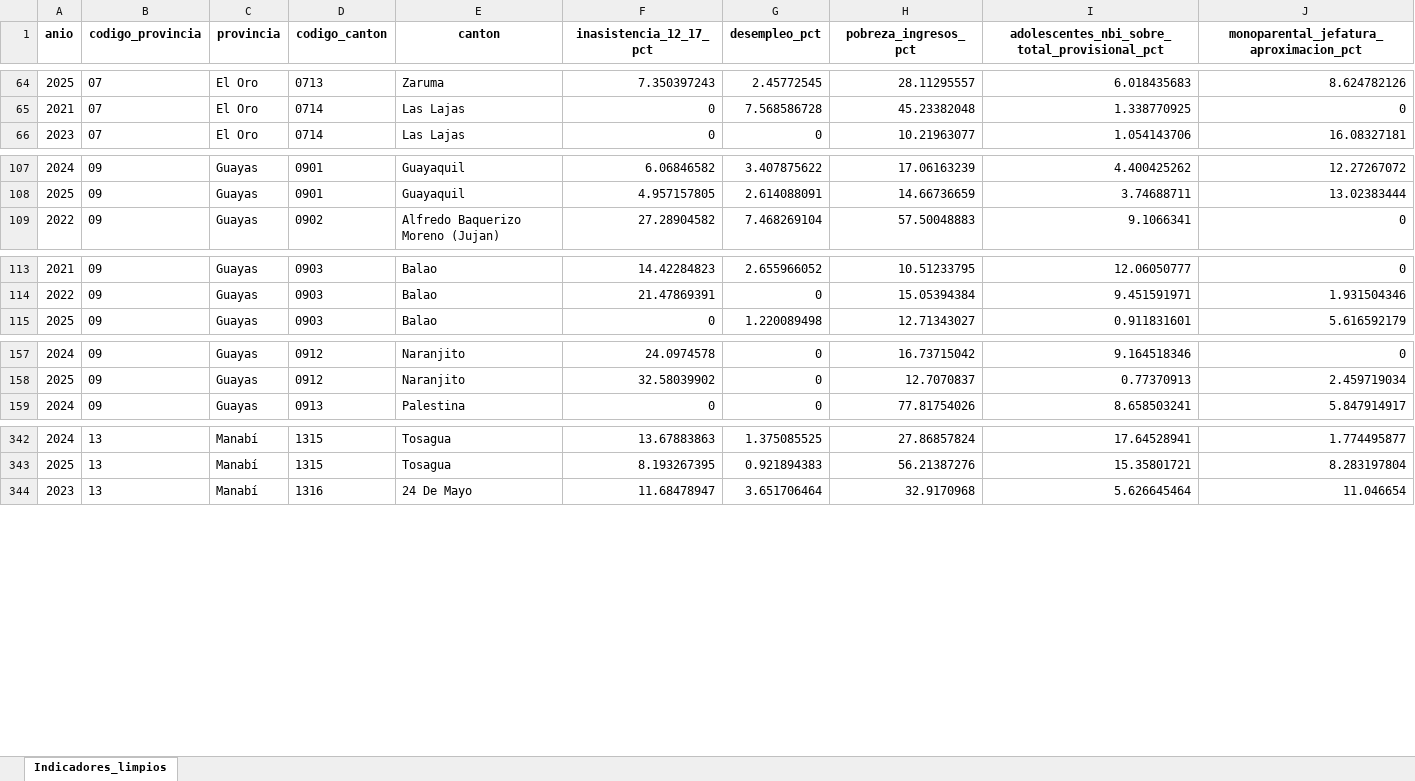
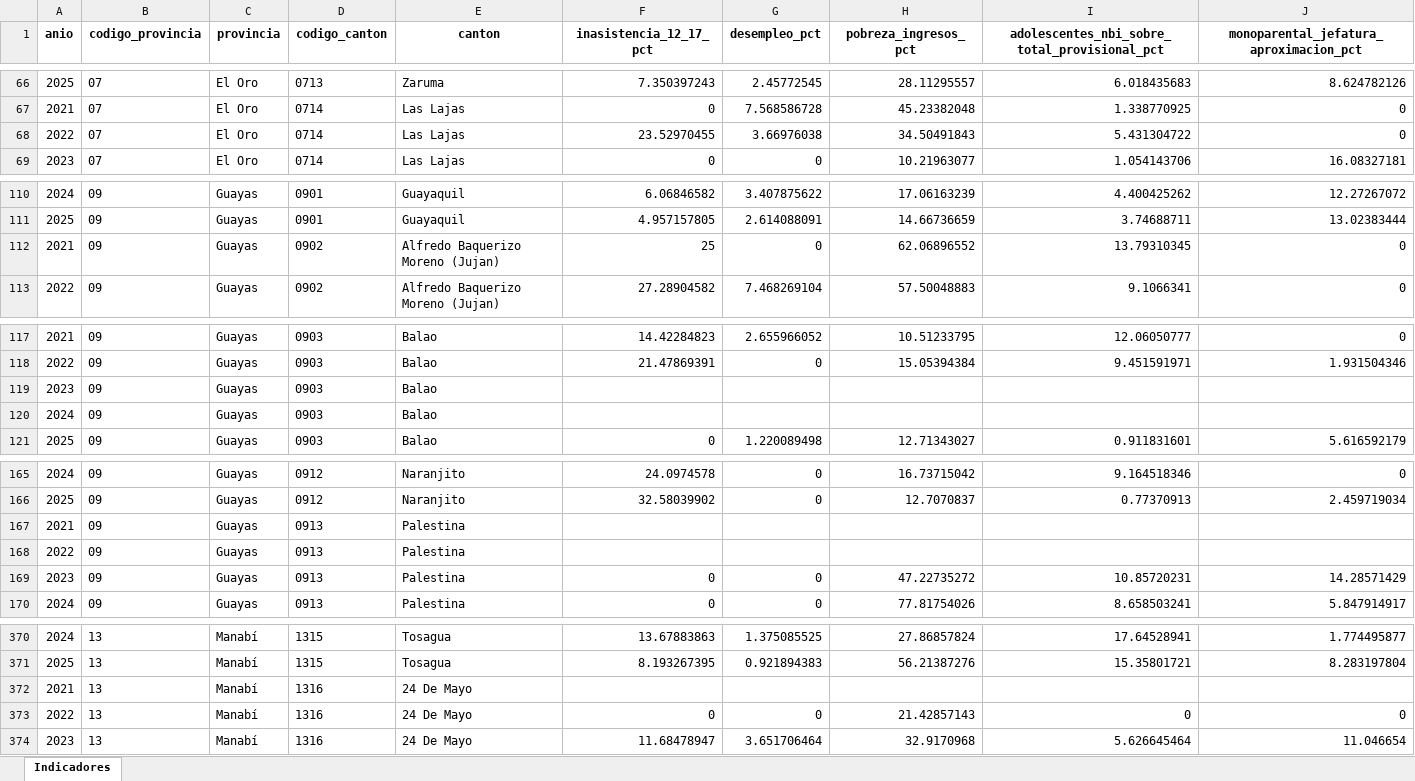
Before and after one commit to Cami1399/TESIS, an Excel workbook: DATAS_PROCESADAS/construccion_indicadores_factores.xlsx, sheet Indicadores, drawn as a sheet; only a part is shown, gaps mark what is left out; values as stored, in another font and other column widths than the file's, no borders; the diff covers the shown part only; the diff names each change by its address in the sheet, - before the commit and + after, or states it on an @@ line.

```diff
--- a/DATAS_PROCESADAS/construccion_indicadores_factores.xlsx (sheet Indicadores)
+++ b/DATAS_PROCESADAS/construccion_indicadores_factores.xlsx (sheet Indicadores)
-sheet tab: Indicadores_limpios
+sheet tab: Indicadores
+row 68: 2022 | 07 | El Oro | 0714 | Las Lajas | 23.52970455 | 3.66976038 | 34.50491843 | 5.431304722 | 0
+row 112: 2021 | 09 | Guayas | 0902 | Alfredo Baquerizo Moreno (Jujan) | 25 | 0 | 62.06896552 | 13.79310345 | 0
+row 119: 2023 | 09 | Guayas | 0903 | Balao
+row 120: 2024 | 09 | Guayas | 0903 | Balao
+row 167: 2021 | 09 | Guayas | 0913 | Palestina
+row 168: 2022 | 09 | Guayas | 0913 | Palestina
+row 169: 2023 | 09 | Guayas | 0913 | Palestina | 0 | 0 | 47.22735272 | 10.85720231 | 14.28571429
+row 372: 2021 | 13 | Manabí | 1316 | 24 De Mayo
+row 373: 2022 | 13 | Manabí | 1316 | 24 De Mayo | 0 | 0 | 21.42857143 | 0 | 0
```
Also changed, not shown: 35 added rows elsewhere in this sheet, 26 other files.
